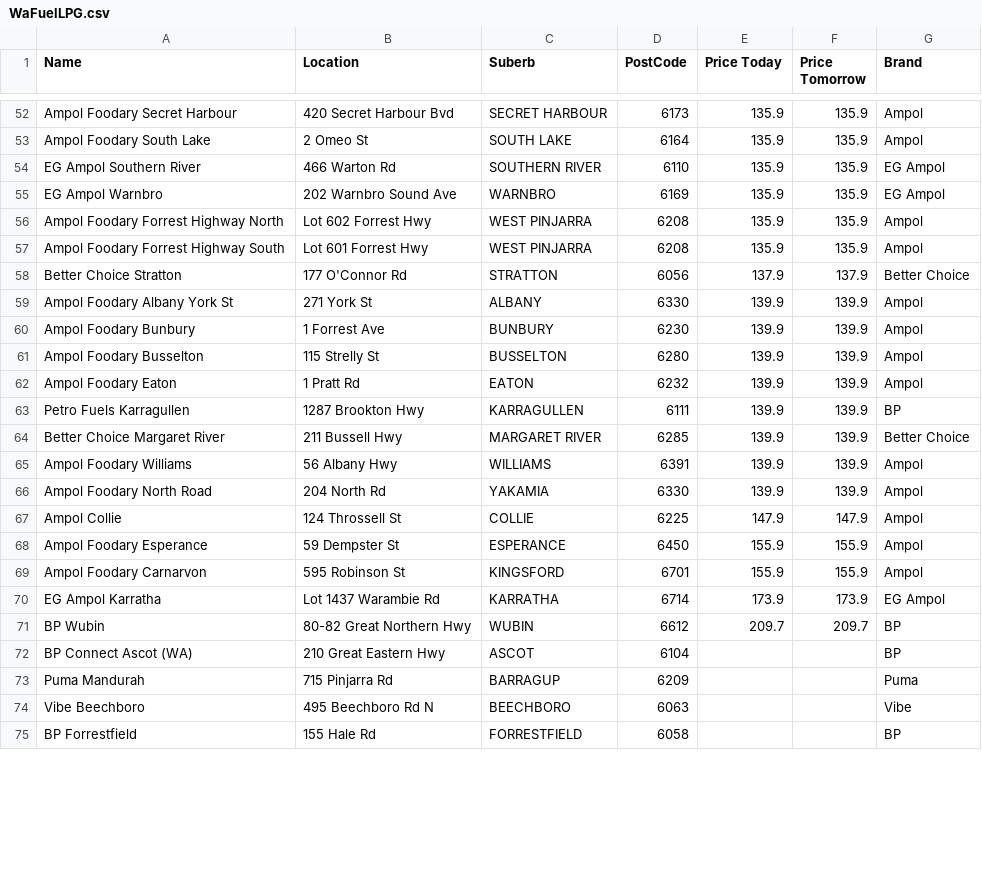
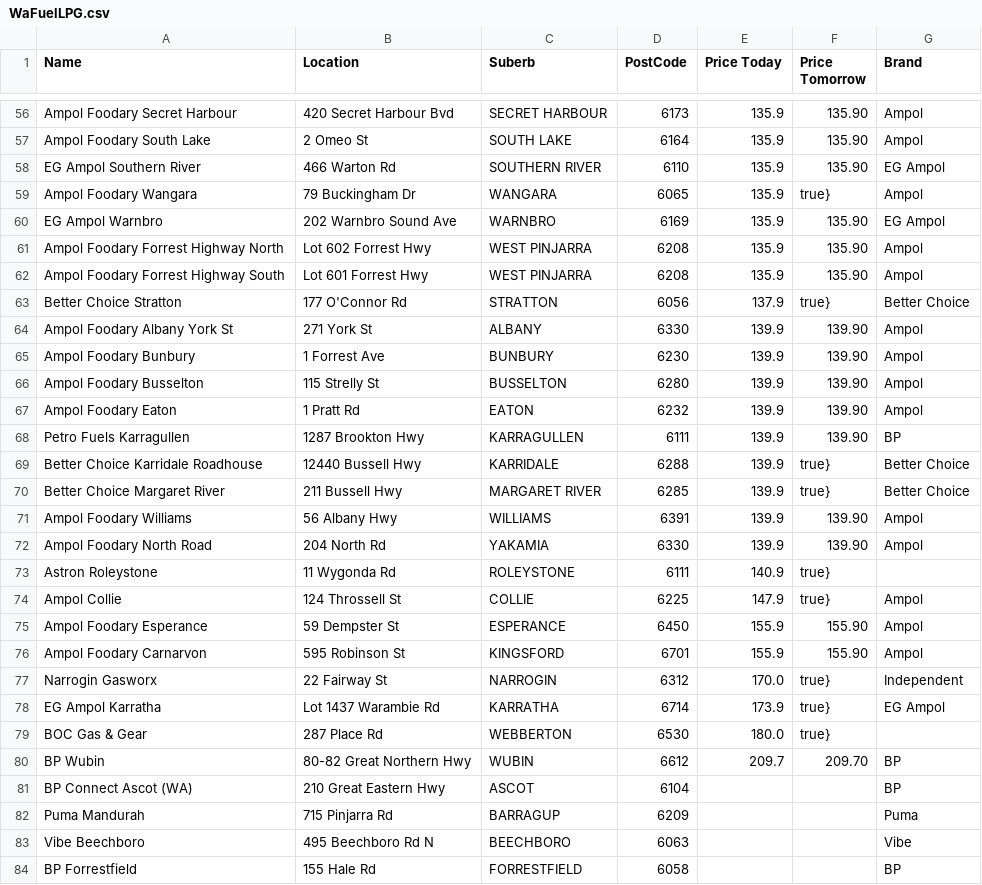
Before and after one commit to Luke3573/WaFuel, a CSV file: WaFuelLPG.csv, drawn as a sheet; only a part is shown, gaps mark what is left out; addresses are those after the commit; the diff covers the shown part only; the diff names each change by its address in the sheet, - before the commit and + after, or states it on an @@ line.

```diff
--- a/WaFuelLPG.csv
+++ b/WaFuelLPG.csv
-F56:F58 (Price Tomorrow): 135.9
+F56:F58 (Price Tomorrow): 135.90
+row 59: Ampol Foodary Wangara | 79 Buckingham Dr | WANGARA | 6065 | 135.9 | true} | Ampol
-F60:F62 (Price Tomorrow): 135.9
+F60:F62 (Price Tomorrow): 135.90
-F63 (Price Tomorrow): 137.9
+F63 (Price Tomorrow): true}
-F64:F68 (Price Tomorrow): 139.9
+F64:F68 (Price Tomorrow): 139.90
+row 69: Better Choice Karridale Roadhouse | 12440 Bussell Hwy | KARRIDALE | 6288 | 139.9 | true} | Better Choice
-F70 (Price Tomorrow): 139.9
+F70 (Price Tomorrow): true}
-F71:F72 (Price Tomorrow): 139.9
+F71:F72 (Price Tomorrow): 139.90
+row 73: Astron Roleystone | 11 Wygonda Rd | ROLEYSTONE | 6111 | 140.9 | true}
-F74 (Price Tomorrow): 147.9
+F74 (Price Tomorrow): true}
-F75:F76 (Price Tomorrow): 155.9
+F75:F76 (Price Tomorrow): 155.90
+row 77: Narrogin Gasworx | 22 Fairway St | NARROGIN | 6312 | 170.0 | true} | Independent
-F78 (Price Tomorrow): 173.9
+F78 (Price Tomorrow): true}
+row 79: BOC Gas & Gear | 287 Place Rd | WEBBERTON | 6530 | 180.0 | true}
-F80 (Price Tomorrow): 209.7
+F80 (Price Tomorrow): 209.70
```
Also changed, not shown: 4 added rows, 9 removed rows and 50 edited cells elsewhere in this file, WaFuel95.csv, WaFuel98.csv, 2 other files.
